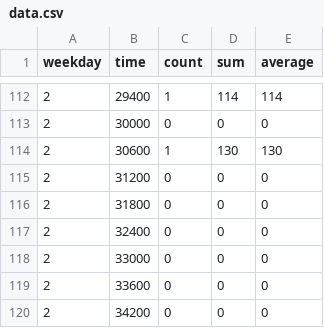
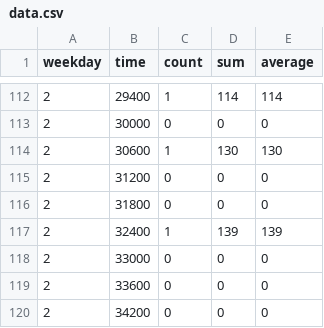
Before and after one commit to thhuang/dasc-stats, a CSV file: data.csv, drawn as a sheet; only a part is shown, gaps mark what is left out.

Commit message:
update stats

```diff
--- a/data.csv
+++ b/data.csv
@@ -116,3 +116,3 @@ weekday,time,count,sum,average
 2,31800,0,0,0
-2,32400,0,0,0
+2,32400,1,139,139
 2,33000,0,0,0
```
